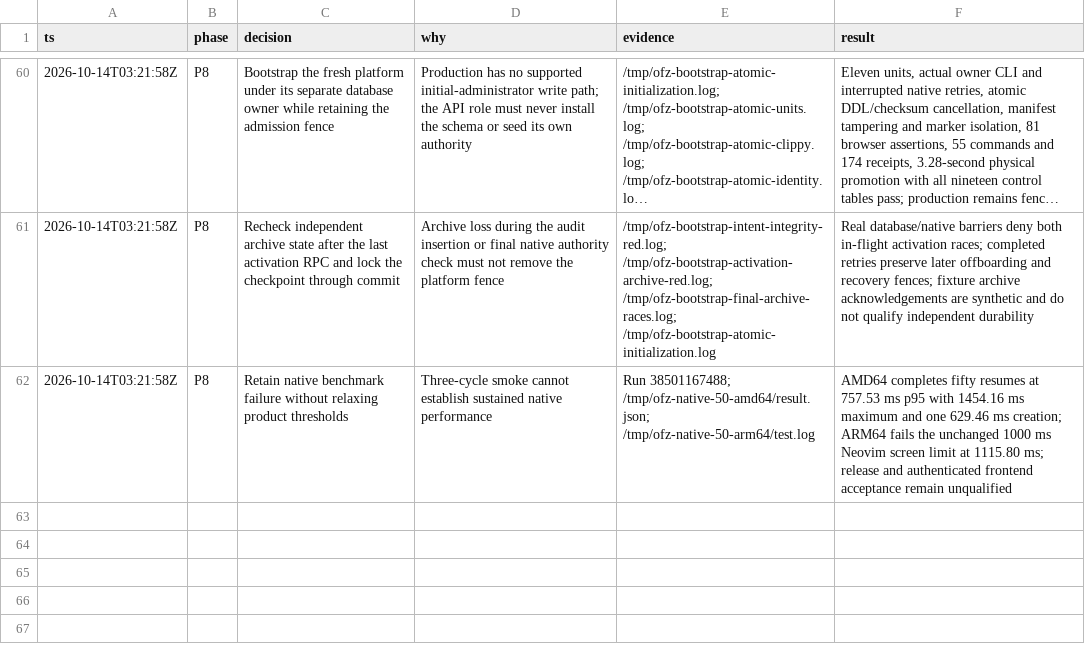
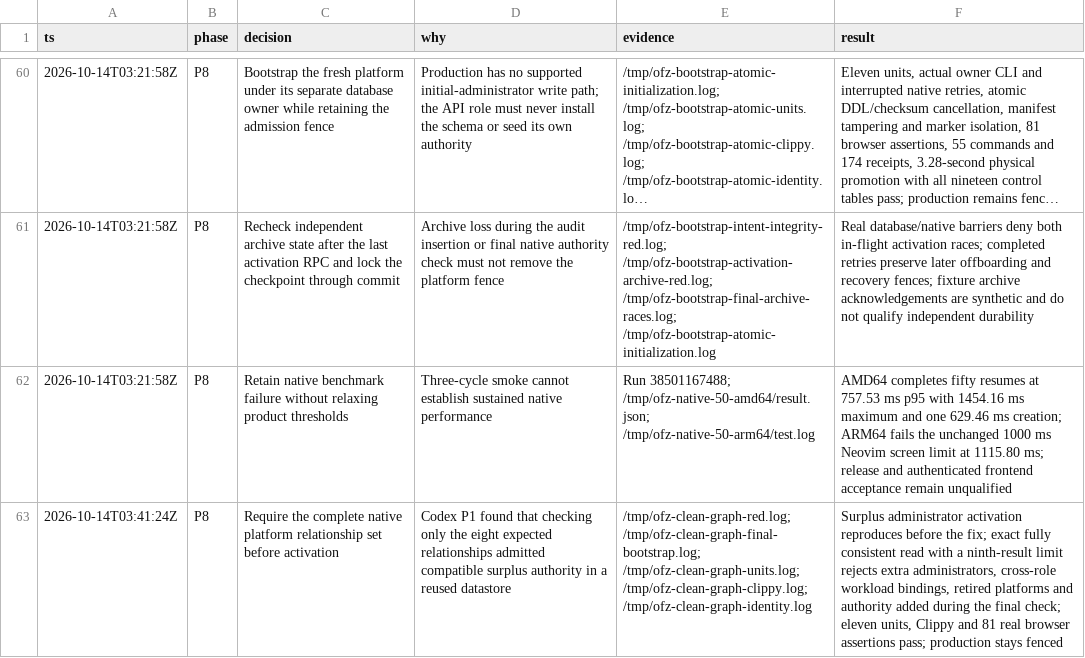
Before and after one commit to gregkonush/lab, a TSV file: docs/tengri/ofz-implementation-decisions.tsv, drawn as a sheet; only a part is shown, gaps mark what is left out; long unchanged cells end in …; the diff names each change by its address in the sheet, - before the commit and + after, or states it on an @@ line.

Commit message:
fix(ofz): reject surplus platform authority before activation

```diff
--- a/docs/tengri/ofz-implementation-decisions.tsv
+++ b/docs/tengri/ofz-implementation-decisions.tsv
+row 63: 2026-10-14T03:41:24Z | P8 | Require the complete native platform relationship set before activation | Codex P1 found that checking only the eight expected relationships admitted compatible surplus authority in a reused datastore | /tmp/ofz-clean-graph-red.log; /tmp/ofz-clean-graph-final-bootstrap.log; /tmp/ofz-clean-graph-units.log; /tmp/ofz-clean-graph-clippy.log; /tmp/ofz-clean-graph-identity.log | Surplus administrator activation reproduces before the fix; exact fully consistent read with a ninth-result limit rejects extra administrators, cross-role workload bindings, retired platforms and authority added during the final check; eleven units, Clippy and 81 real browser assertions pass; production stays fenced
```
Also changed, not shown: 4 other files.
